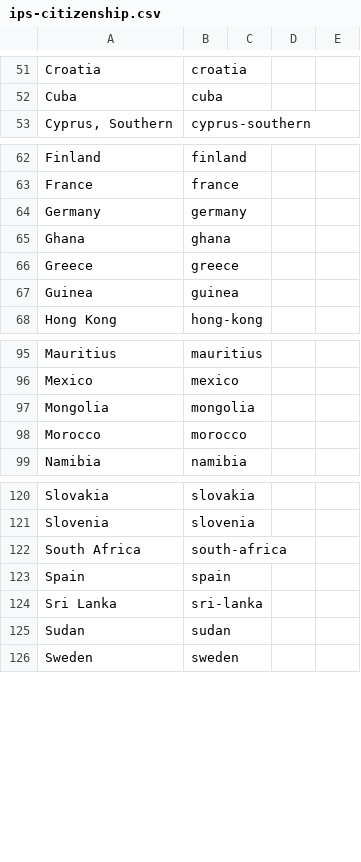
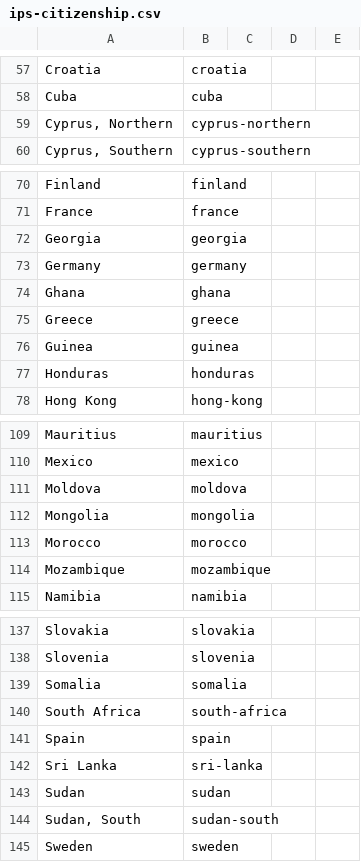
Before and after one commit to GSS-Cogs/ref_migration, a CSV file: codelists/ips-citizenship.csv, drawn as a sheet; only a part is shown, gaps mark what is left out; the diff covers the shown part only.

```diff
--- a/codelists/ips-citizenship.csv
+++ b/codelists/ips-citizenship.csv
@@ -52,2 +58,3 @@ Croatia,croatia,,,
 Cuba,cuba,,,
+"Cyprus, Northern",cyprus-northern,,,
 "Cyprus, Southern",cyprus-southern,,,
@@ -63,2 +71,3 @@ Finland,finland,,,
 France,france,,,
+Georgia,georgia,,,
 Germany,germany,,,
@@ -67,2 +76,3 @@ Greece,greece,,,
 Guinea,guinea,,,
+Honduras,honduras,,,
 Hong Kong,hong-kong,,,
@@ -96,4 +110,6 @@ Mauritius,mauritius,,,
 Mexico,mexico,,,
+Moldova,moldova,,,
 Mongolia,mongolia,,,
 Morocco,morocco,,,
+Mozambique,mozambique,,,
 Namibia,namibia,,,
@@ -121,2 +138,3 @@ Slovakia,slovakia,,,
 Slovenia,slovenia,,,
+Somalia,somalia,,,
 South Africa,south-africa,,,
@@ -125,2 +143,3 @@ Sri Lanka,sri-lanka,,,
 Sudan,sudan,,,
+"Sudan, South",sudan-south,,,
 Sweden,sweden,,,
```
Also changed, not shown: 14 added rows elsewhere in this file.
